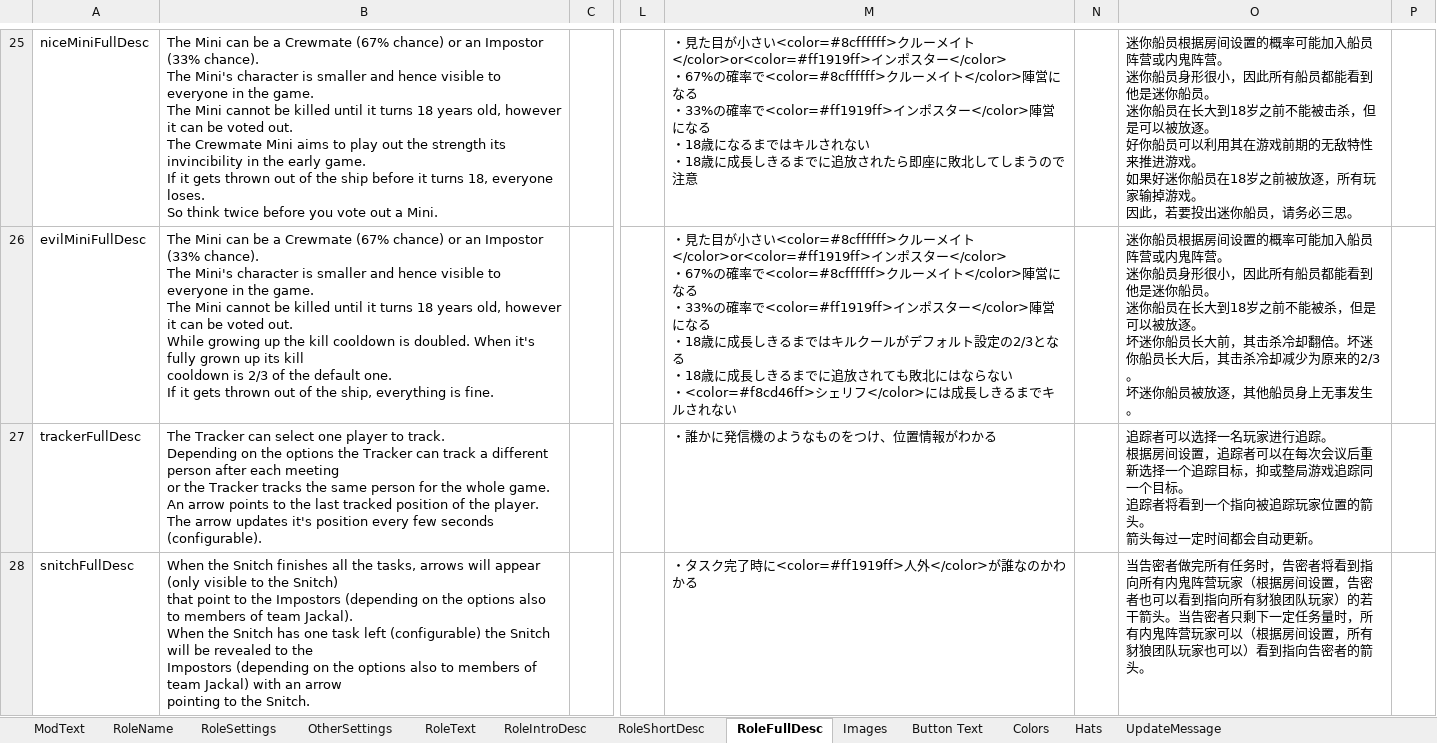
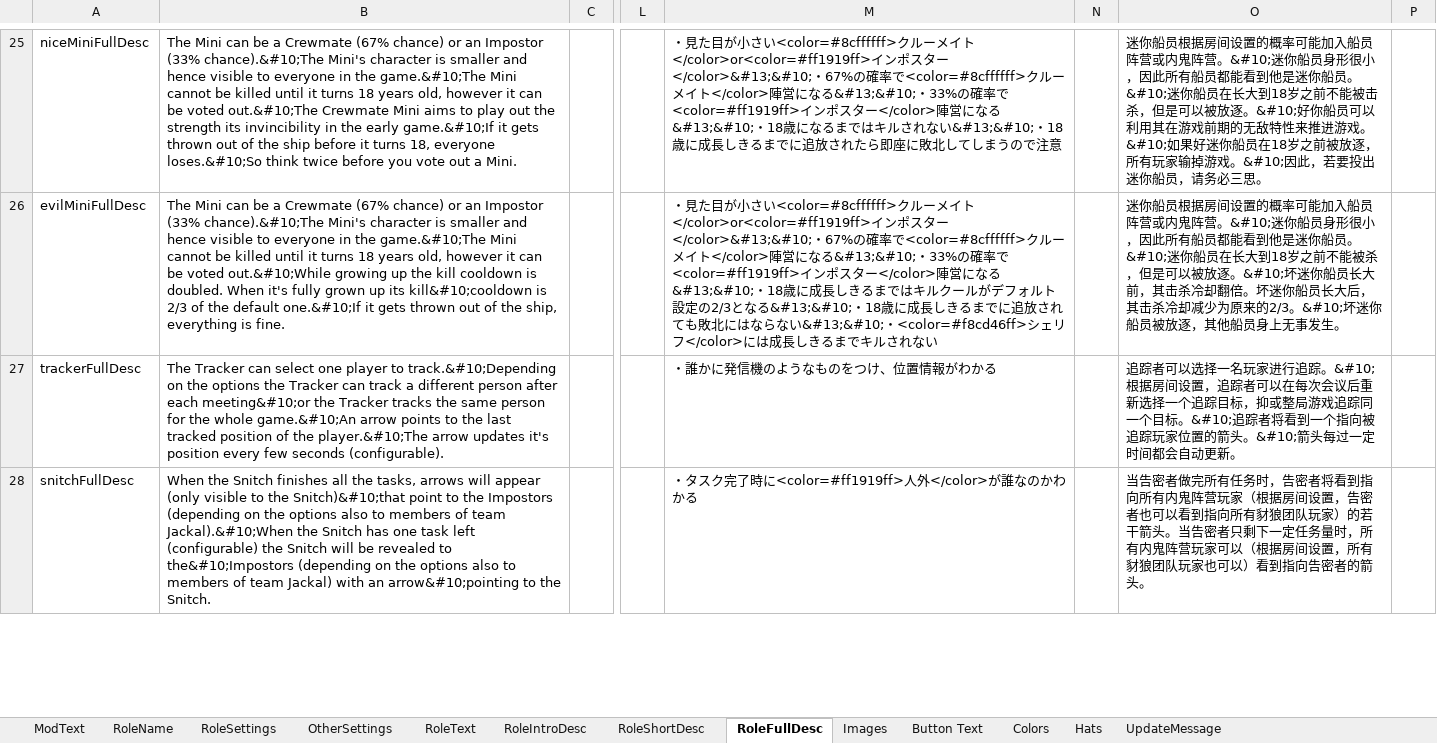
Before and after one commit to reitou-mugicha/TheOtherRolesGM-KiyoMugi-Edition, an Excel workbook: Strings.xlsx, sheet RoleFullDesc, drawn as a sheet; only a part is shown, gaps mark what is left out; values as stored, in another font and other column widths than the file's, no borders; ↵ is a line break in a cell; the diff covers the shown part only; the diff names each change by its address in the sheet, - before the commit and + after, or states it on an @@ line.

```diff
--- a/Strings.xlsx (sheet RoleFullDesc)
+++ b/Strings.xlsx (sheet RoleFullDesc)
-B25: …Impostor (33% chance). ↵ The Mini's character is smaller and hence visible to everyone in the game. ↵ The Mini cannot be killed until it turns 18 years old, however it can be voted out. ↵ The Crewmate Mini aims to play out the strength its invincibility in the early game. ↵ If it gets thrown out of the ship before it turns 18, everyone loses. ↵ So think twice…
+B25: …Impostor (33% chance).&#10;The Mini's character is smaller and hence visible to everyone in the game.&#10;The Mini cannot be killed until it turns 18 years old, however it can be voted out.&#10;The Crewmate Mini aims to play out the strength its invincibility in the early game.&#10;If it gets thrown out of the ship before it turns 18, everyone loses.&#10;So think twice…
-M25: …ポスター</color> ↵ ・67%の確率で<color=#8cffffff>クルーメイト</color>陣営になる ↵ ・33%の確率で<color=#ff1919ff>インポスター</color>陣営になる ↵ ・18歳になるまではキルされない ↵ ・18歳に…
+M25: …ポスター</color>&#13;&#10;・67%の確率で<color=#8cffffff>クルーメイト</color>陣営になる&#13;&#10;・33%の確率で<color=#ff1919ff>インポスター</color>陣営になる&#13;&#10;・18歳になるまではキルされない&#13;&#10;・18歳に…
-O25: …鬼阵营。 ↵ 迷你船员身形很小，因此所有船员都能看到他是迷你船员。 ↵ 迷你船员在长大到18岁之前不能被击杀，但是可以被放逐。 ↵ 好你船员可以利用其在游戏前期的无敌特性来推进游戏。 ↵ 如果好迷你船员在18岁之前被放逐，所有玩家输掉游戏。 ↵ 因此，若…
+O25: …鬼阵营。&#10;迷你船员身形很小，因此所有船员都能看到他是迷你船员。&#10;迷你船员在长大到18岁之前不能被击杀，但是可以被放逐。&#10;好你船员可以利用其在游戏前期的无敌特性来推进游戏。&#10;如果好迷你船员在18岁之前被放逐，所有玩家输掉游戏。&#10;因此，若…
-B26: …Impostor (33% chance). ↵ The Mini's character is smaller and hence visible to everyone in the game. ↵ The Mini cannot be killed until it turns 18 years old, however it can be voted out. ↵ While growing up the kill cooldown is doubled. When it's fully grown up its kill ↵ cooldown is 2/3 of the default one. ↵ If it gets…
+B26: …Impostor (33% chance).&#10;The Mini's character is smaller and hence visible to everyone in the game.&#10;The Mini cannot be killed until it turns 18 years old, however it can be voted out.&#10;While growing up the kill cooldown is doubled. When it's fully grown up its kill&#10;cooldown is 2/3 of the default one.&#10;If it gets…
-M26: …ポスター</color> ↵ ・67%の確率で<color=#8cffffff>クルーメイト</color>陣営になる ↵ ・33%の確率で<color=#ff1919ff>インポスター</color>陣営になる ↵ ・18歳に成長しきるまではキルクールがデフォルト設定の2/3となる ↵ ・18歳に成長しきるまでに追放されても敗北にはならない ↵ ・<color=#f8cd46ff>シェ…
+M26: …ポスター</color>&#13;&#10;・67%の確率で<color=#8cffffff>クルーメイト</color>陣営になる&#13;&#10;・33%の確率で<color=#ff1919ff>インポスター</color>陣営になる&#13;&#10;・18歳に成長しきるまではキルクールがデフォルト設定の2/3となる&#13;&#10;・18歳に成長しきるまでに追放されても敗北にはならない&#13;&#10;・<color=#f8cd46ff>シェ…
-O26: …鬼阵营。 ↵ 迷你船员身形很小，因此所有船员都能看到他是迷你船员。 ↵ 迷你船员在长大到18岁之前不能被杀，但是可以被放逐。 ↵ 坏迷你船员长大前，其击杀冷却翻倍。坏迷你船员长大后，其击杀冷却减少为原来的2/3。 ↵ 坏迷你船…
+O26: …鬼阵营。&#10;迷你船员身形很小，因此所有船员都能看到他是迷你船员。&#10;迷你船员在长大到18岁之前不能被杀，但是可以被放逐。&#10;坏迷你船员长大前，其击杀冷却翻倍。坏迷你船员长大后，其击杀冷却减少为原来的2/3。&#10;坏迷你船…
-B27: …player to track. ↵ Depending on the options the Tracker can track a different person after each meeting ↵ or the Tracker tracks the same person for the whole game. ↵ An arrow points to the last tracked position of the player. ↵ The arrow updates…
+B27: …player to track.&#10;Depending on the options the Tracker can track a different person after each meeting&#10;or the Tracker tracks the same person for the whole game.&#10;An arrow points to the last tracked position of the player.&#10;The arrow updates…
-O27: …行追踪。 ↵ 根据房间设置，追踪者可以在每次会议后重新选择一个追踪目标，抑或整局游戏追踪同一个目标。 ↵ 追踪者将看到一个指向被追踪玩家位置的箭头。 ↵ 箭头每过…
+O27: …行追踪。&#10;根据房间设置，追踪者可以在每次会议后重新选择一个追踪目标，抑或整局游戏追踪同一个目标。&#10;追踪者将看到一个指向被追踪玩家位置的箭头。&#10;箭头每过…
-B28: …to the Snitch) ↵ that point to the Impostors (depending on the options also to members of team Jackal). ↵ When the Snitch has one task left (configurable) the Snitch will be revealed to the ↵ Impostors (depending on the options also to members of team Jackal) with an arrow ↵ pointing to the…
+B28: …to the Snitch)&#10;that point to the Impostors (depending on the options also to members of team Jackal).&#10;When the Snitch has one task left (configurable) the Snitch will be revealed to the&#10;Impostors (depending on the options also to members of team Jackal) with an arrow&#10;pointing to the…
```
Also changed, not shown: 140 edited cells elsewhere in this sheet, sheet ModText, sheet Button Text, 14 other files.
